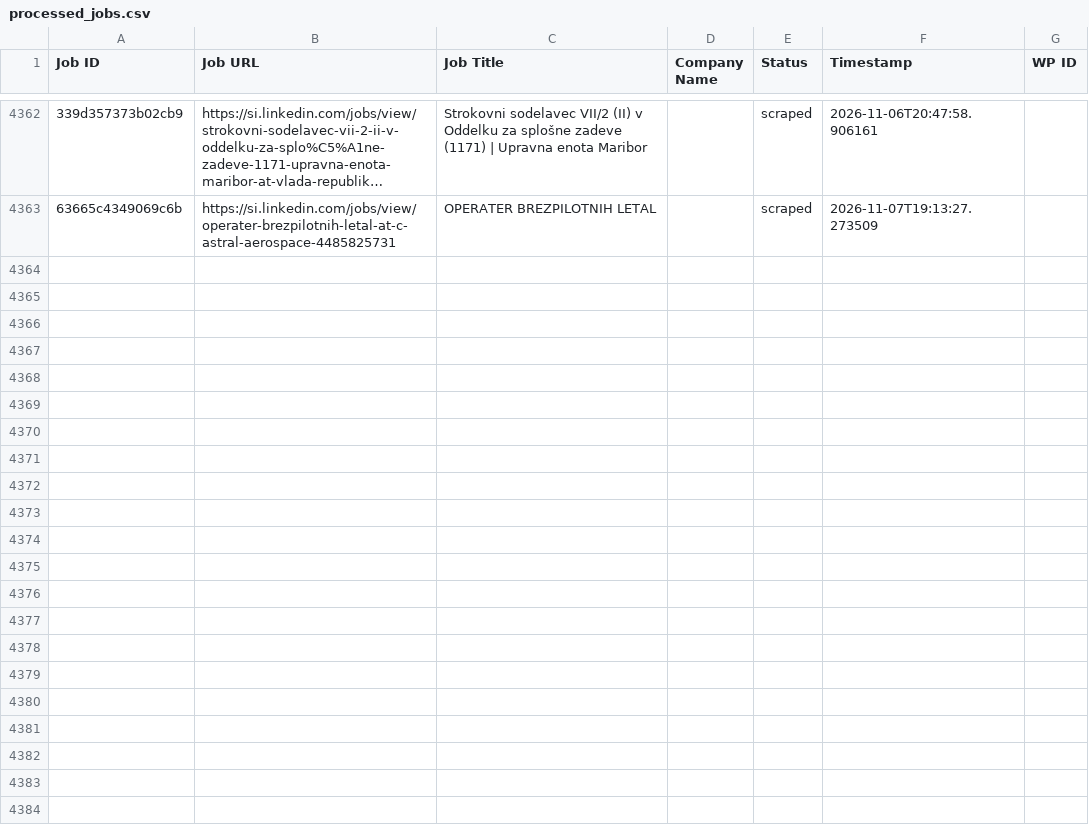
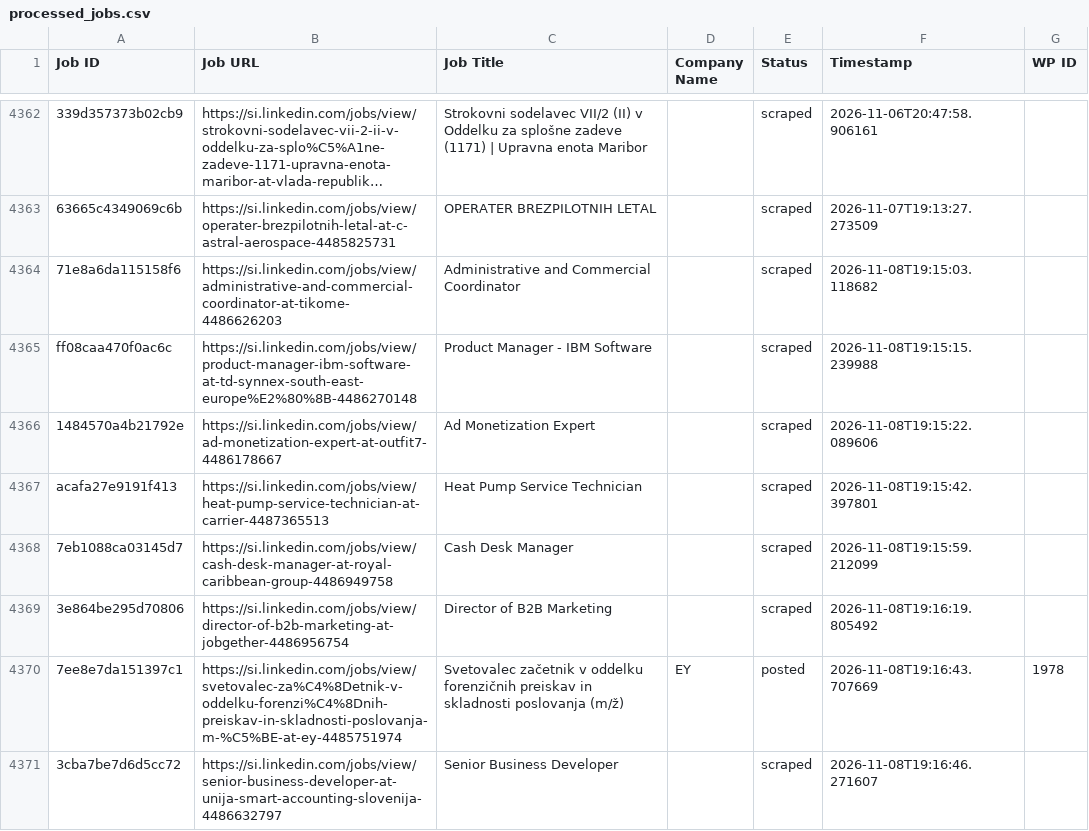
Before and after one commit to mimusdesign/si, a CSV file: processed_jobs.csv, drawn as a sheet; only a part is shown, gaps mark what is left out; long unchanged cells end in …; the diff covers the shown part only; the diff names each change by its address in the sheet, - before the commit and + after, or states it on an @@ line.

```diff
--- a/processed_jobs.csv
+++ b/processed_jobs.csv
+row 4364: 71e8a6da115158f6 | https://si.linkedin.com/jobs/view/administrative-and-commercial-coordinator-at-tikome-4486626203 | Administrative and Commercial Coordinator |  | scraped | 2026-11-08T19:15:03.118682
+row 4365: ff08caa470f0ac6c | https://si.linkedin.com/jobs/view/product-manager-ibm-software-at-td-synnex-south-east-europe%E2%80%8B-4486270148 | Product Manager - IBM Software |  | scraped | 2026-11-08T19:15:15.239988
+row 4366: 1484570a4b21792e | https://si.linkedin.com/jobs/view/ad-monetization-expert-at-outfit7-4486178667 | Ad Monetization Expert |  | scraped | 2026-11-08T19:15:22.089606
+row 4367: acafa27e9191f413 | https://si.linkedin.com/jobs/view/heat-pump-service-technician-at-carrier-4487365513 | Heat Pump Service Technician |  | scraped | 2026-11-08T19:15:42.397801
+row 4368: 7eb1088ca03145d7 | https://si.linkedin.com/jobs/view/cash-desk-manager-at-royal-caribbean-group-4486949758 | Cash Desk Manager |  | scraped | 2026-11-08T19:15:59.212099
+row 4369: 3e864be295d70806 | https://si.linkedin.com/jobs/view/director-of-b2b-marketing-at-jobgether-4486956754 | Director of B2B Marketing |  | scraped | 2026-11-08T19:16:19.805492
+row 4370: 7ee8e7da151397c1 | https://si.linkedin.com/jobs/view/svetovalec-za%C4%8Detnik-v-oddelku-forenzi%C4%8Dnih-preiskav-in-skladnosti-poslovanja-m-%C5%BE-at-ey-4485751974 | Svetovalec začetnik v oddelku forenzičnih preiskav in skladnosti poslovanja (m/ž) | EY | posted | 2026-11-08T19:16:43.707669 | 1978
+row 4371: 3cba7be7d6d5cc72 | https://si.linkedin.com/jobs/view/senior-business-developer-at-unija-smart-accounting-slovenija-4486632797 | Senior Business Developer |  | scraped | 2026-11-08T19:16:46.271607
```
Also changed, not shown: 8 added rows elsewhere in this file.
